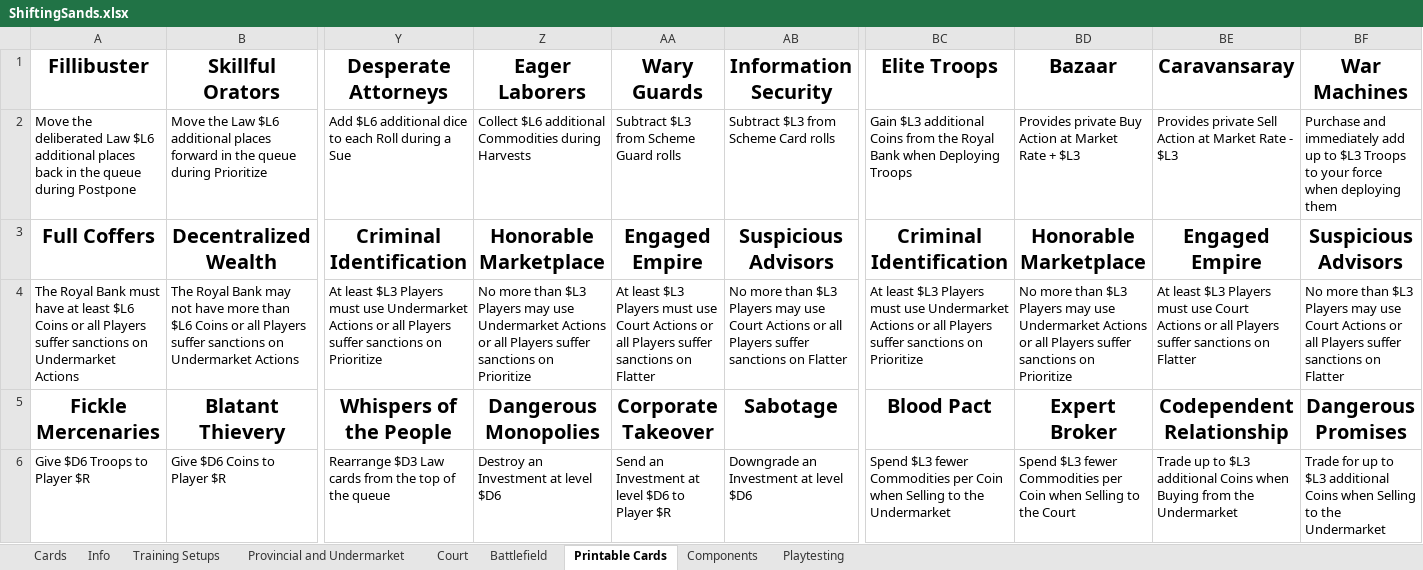
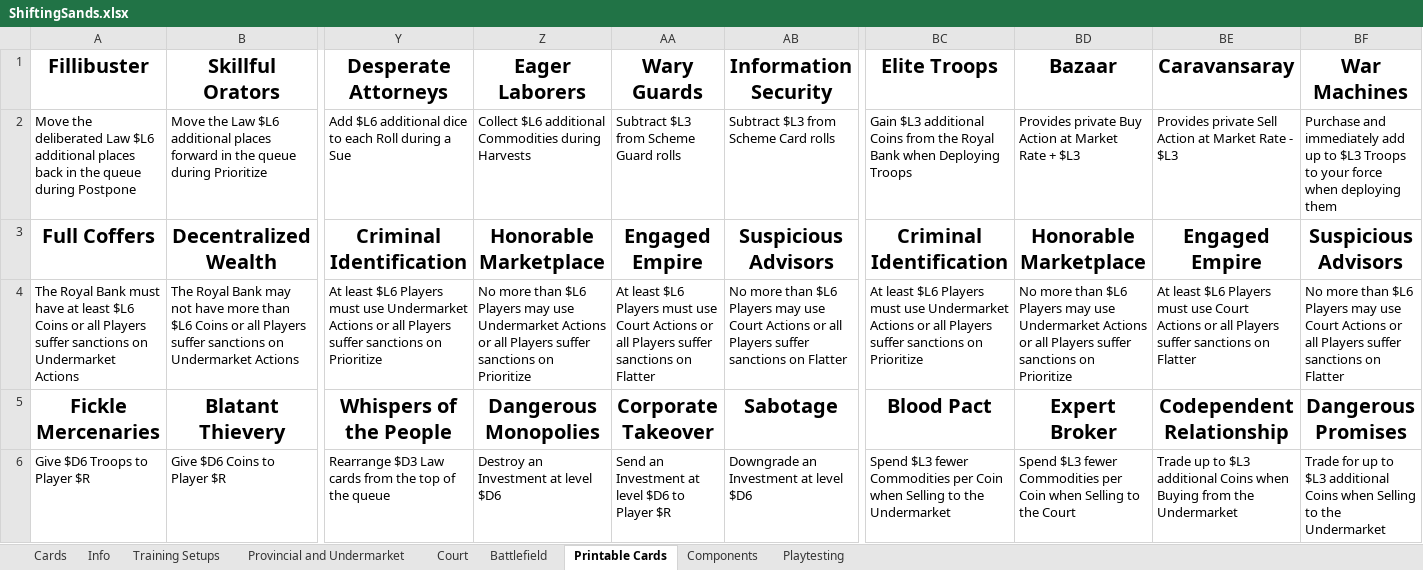
Before and after one commit to bdonet/ShiftingSands, an Excel workbook: ShiftingSands.xlsx, sheet Printable Cards, drawn as a sheet; only a part is shown, gaps mark what is left out; values as stored, in another font and other column widths than the file's, no borders; the diff names each change by its address in the sheet, - before the commit and + after, or states it on an @@ line.

Commit message:
Changed all Laws to be $L6
The few that were $L3 didn't make sense to have such restrictions

```diff
--- a/ShiftingSands.xlsx (sheet Printable Cards)
+++ b/ShiftingSands.xlsx (sheet Printable Cards)
-Y4: At least $L3 Players must…
+Y4: At least $L6 Players must…
-Z4: …more than $L3 Players may…
+Z4: …more than $L6 Players may…
-AA4: At least $L3 Players must…
+AA4: At least $L6 Players must…
-AB4: …more than $L3 Players may…
+AB4: …more than $L6 Players may…
-BC4: At least $L3 Players must…
+BC4: At least $L6 Players must…
-BD4: …more than $L3 Players may…
+BD4: …more than $L6 Players may…
-BE4: At least $L3 Players must…
+BE4: At least $L6 Players must…
-BF4: …more than $L3 Players may…
+BF4: …more than $L6 Players may…
```
Also changed, not shown: sheet Cards.
